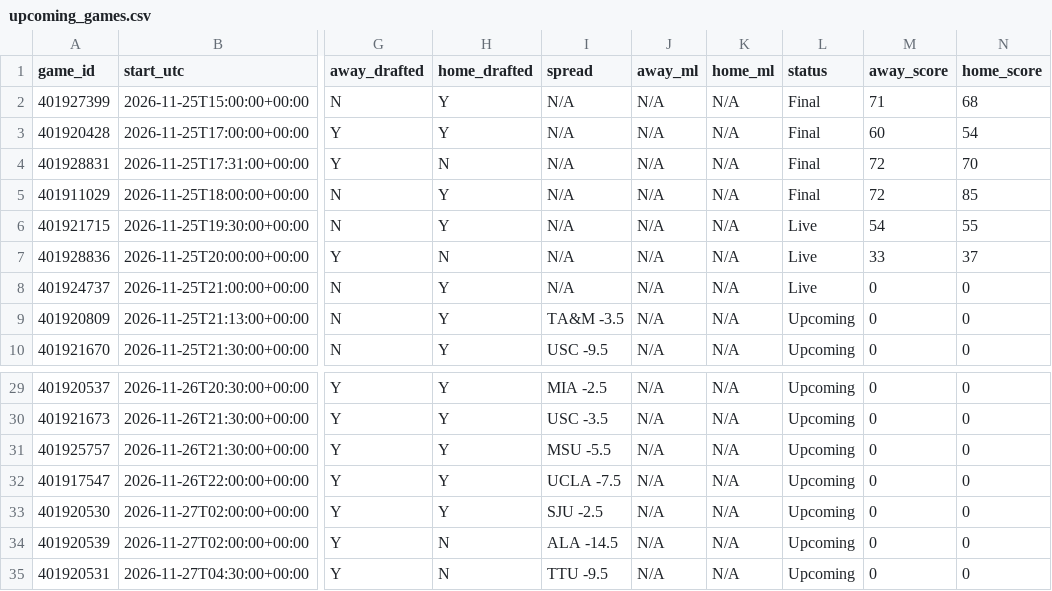
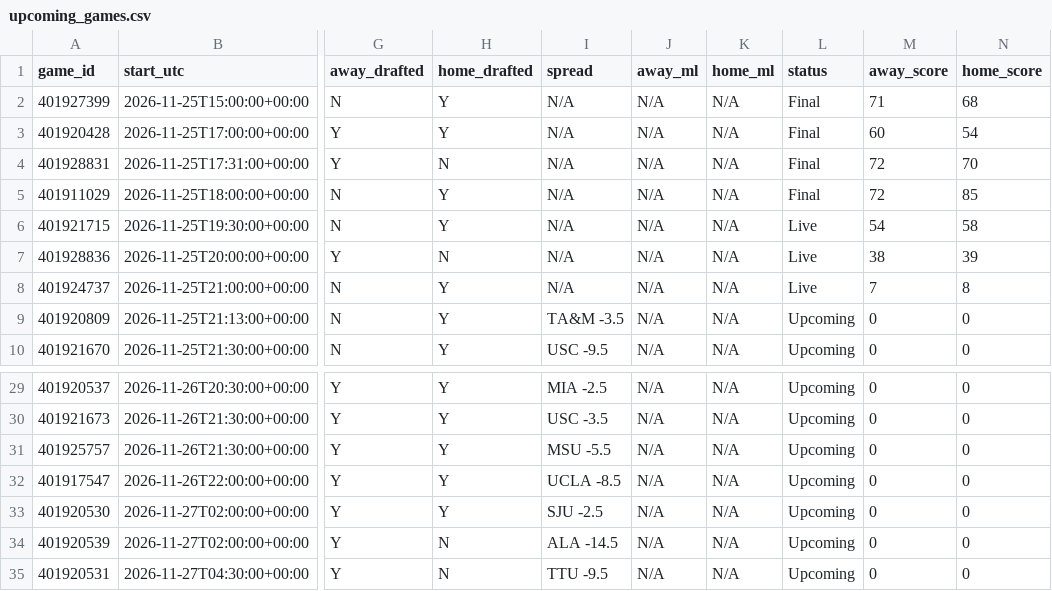
Before and after one commit to tmassa1/cbb-draft-league, a CSV file: data/upcoming_games.csv, drawn as a sheet; only a part is shown, gaps mark what is left out; the diff names each change by its address in the sheet, - before the commit and + after, or states it on an @@ line.

```diff
--- a/data/upcoming_games.csv
+++ b/data/upcoming_games.csv
-N6 (home_score): 55
+N6 (home_score): 58
-M7 (away_score): 33
+M7 (away_score): 38
-N7 (home_score): 37
+N7 (home_score): 39
-M8 (away_score): 0
+M8 (away_score): 7
-N8 (home_score): 0
+N8 (home_score): 8
-I32 (spread): UCLA -7.5
+I32 (spread): UCLA -8.5
```
